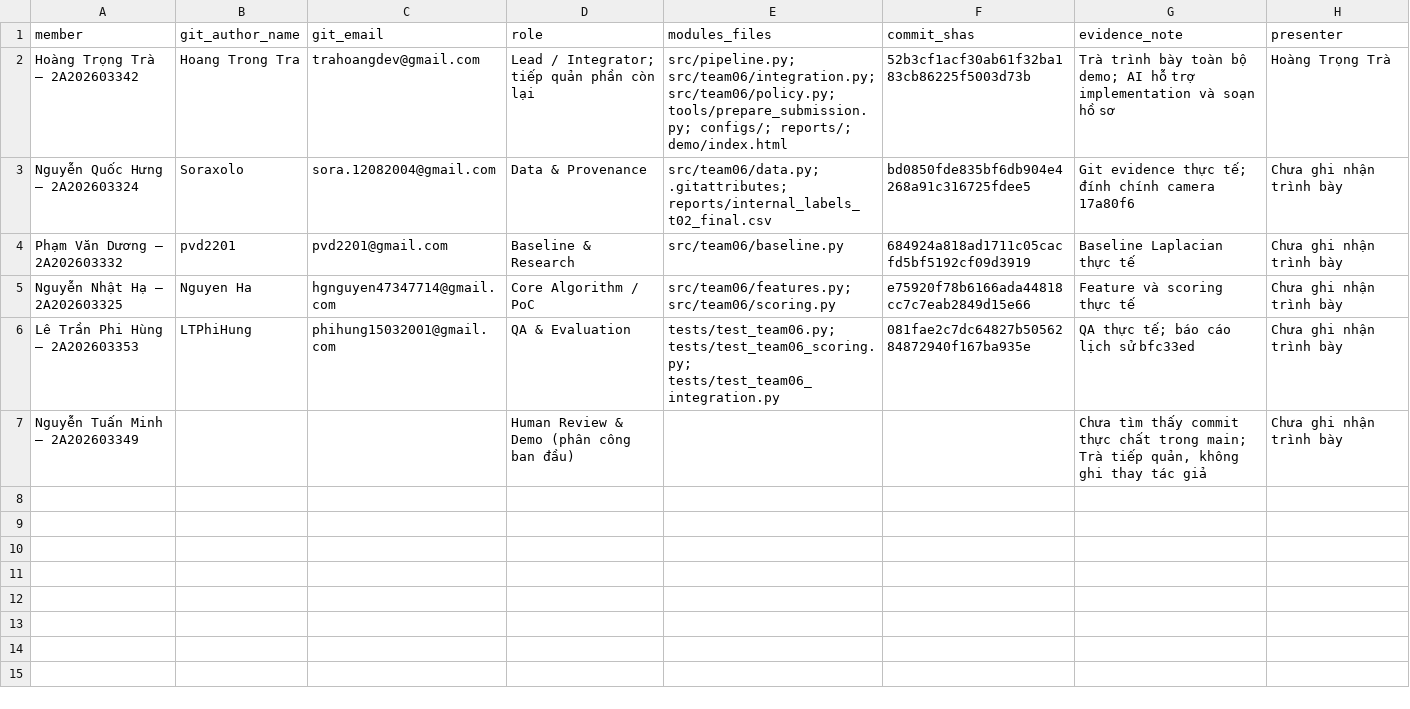
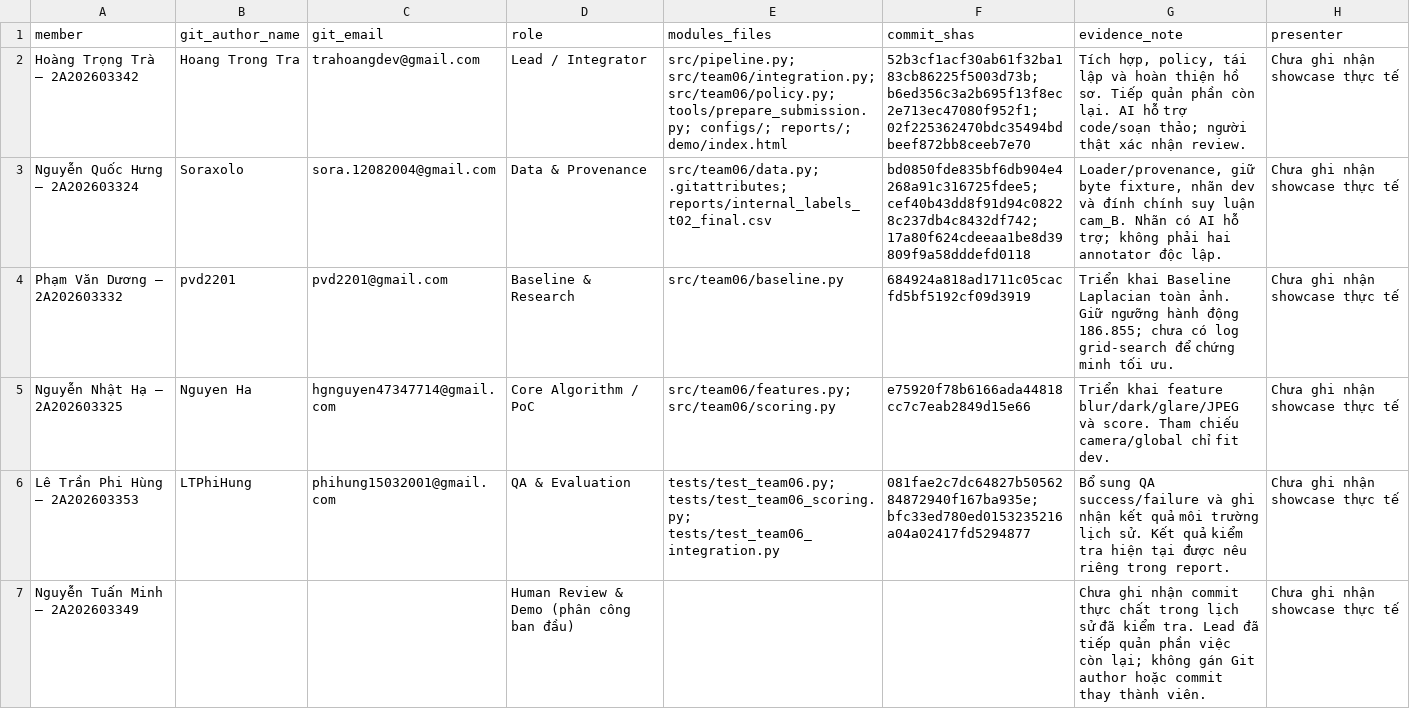
Before and after one commit to trahoangdev/K5-Day6-L2B-HoangTrongTra-2A202603342-DataGovernanceAndPrivacy, a CSV file: reports/team_contributions.csv, drawn as a sheet.

Commit message:
docs(team06): align report, metric contract and contributions with templates

```diff
--- a/reports/team_contributions.csv
+++ b/reports/team_contributions.csv
@@ -1,7 +1,7 @@
 member,git_author_name,git_email,role,modules_files,commit_shas,evidence_note,presenter
-Hoàng Trọng Trà – 2A202603342,Hoang Trong Tra,trahoangdev@gmail.com,Lead / Integrator; tiếp quản phần còn lại,src/pipeline.py; src/team06/integration.py; src/team06/policy.py; tools/prepare_submission.py; configs/; reports/; demo/index.html,52b3cf1acf30ab61f32ba183cb86225f5003d73b,Trà trình bày toàn bộ demo; AI hỗ trợ implementation và soạn hồ sơ,Hoàng Trọng Trà
-Nguyễn Quốc Hưng – 2A202603324,Soraxolo,sora.12082004@gmail.com,Data & Provenance,src/team06/data.py; .gitattributes; reports/internal_labels_t02_final.csv,bd0850fde835bf6db904e4268a91c316725fdee5,Git evidence thực tế; đính chính camera 17a80f6,Chưa ghi nhận trình bày
-Phạm Văn Dương – 2A202603332,pvd2201,pvd2201@gmail.com,Baseline & Research,src/team06/baseline.py,684924a818ad1711c05cacfd5bf5192cf09d3919,Baseline Laplacian thực tế,Chưa ghi nhận trình bày
-Nguyễn Nhật Hạ – 2A202603325,Nguyen Ha,hgnguyen47347714@gmail.com,Core Algorithm / PoC,src/team06/features.py; src/team06/scoring.py,e75920f78b6166ada44818cc7c7eab2849d15e66,Feature và scoring thực tế,Chưa ghi nhận trình bày
-Lê Trần Phi Hùng – 2A202603353,LTPhiHung,phihung15032001@gmail.com,QA & Evaluation,tests/test_team06.py; tests/test_team06_scoring.py; tests/test_team06_integration.py,081fae2c7dc64827b5056284872940f167ba935e,QA thực tế; báo cáo lịch sử bfc33ed,Chưa ghi nhận trình bày
-Nguyễn Tuấn Minh – 2A202603349,,,Human Review & Demo (phân công ban đầu),,,"Chưa tìm thấy commit thực chất trong main; Trà tiếp quản, không ghi thay tác giả",Chưa ghi nhận trình bày
+Hoàng Trọng Trà – 2A202603342,Hoang Trong Tra,trahoangdev@gmail.com,Lead / Integrator,src/pipeline.py; src/team06/integration.py; src/team06/policy.py; tools/prepare_submission.py; configs/; reports/; demo/index.html,52b3cf1acf30ab61f32ba183cb86225f5003d73b; b6ed356c3a2b695f13f8ec2e713ec47080f952f1; 02f225362470bdc35494bdbeef872bb8ceeb7e70,"Tích hợp, policy, tái lập và hoàn thiện hồ sơ. Tiếp quản phần còn lại. AI hỗ trợ code/soạn thảo; người thật xác nhận review.",Chưa ghi nhận showcase thực tế
+Nguyễn Quốc Hưng – 2A202603324,Soraxolo,sora.12082004@gmail.com,Data & Provenance,src/team06/data.py; .gitattributes; reports/internal_labels_t02_final.csv,bd0850fde835bf6db904e4268a91c316725fdee5; cef40b43dd8f91d94c08228c237db4c8432df742; 17a80f624cdeeaa1be8d39809f9a58dddefd0118,"Loader/provenance, giữ byte fixture, nhãn dev và đính chính suy luận cam_B. Nhãn có AI hỗ trợ; không phải hai annotator độc lập.",Chưa ghi nhận showcase thực tế
+Phạm Văn Dương – 2A202603332,pvd2201,pvd2201@gmail.com,Baseline & Research,src/team06/baseline.py,684924a818ad1711c05cacfd5bf5192cf09d3919,Triển khai Baseline Laplacian toàn ảnh. Giữ ngưỡng hành động 186.855; chưa có log grid-search để chứng minh tối ưu.,Chưa ghi nhận showcase thực tế
+Nguyễn Nhật Hạ – 2A202603325,Nguyen Ha,hgnguyen47347714@gmail.com,Core Algorithm / PoC,src/team06/features.py; src/team06/scoring.py,e75920f78b6166ada44818cc7c7eab2849d15e66,Triển khai feature blur/dark/glare/JPEG và score. Tham chiếu camera/global chỉ fit dev.,Chưa ghi nhận showcase thực tế
+Lê Trần Phi Hùng – 2A202603353,LTPhiHung,phihung15032001@gmail.com,QA & Evaluation,tests/test_team06.py; tests/test_team06_scoring.py; tests/test_team06_integration.py,081fae2c7dc64827b5056284872940f167ba935e; bfc33ed780ed0153235216a04a02417fd5294877,Bổ sung QA success/failure và ghi nhận kết quả môi trường lịch sử. Kết quả kiểm tra hiện tại được nêu riêng trong report.,Chưa ghi nhận showcase thực tế
+Nguyễn Tuấn Minh – 2A202603349,,,Human Review & Demo (phân công ban đầu),,,Chưa ghi nhận commit thực chất trong lịch sử đã kiểm tra. Lead đã tiếp quản phần việc còn lại; không gán Git author hoặc commit thay thành viên.,Chưa ghi nhận showcase thực tế
```
Also changed, not shown: 2 other files.
